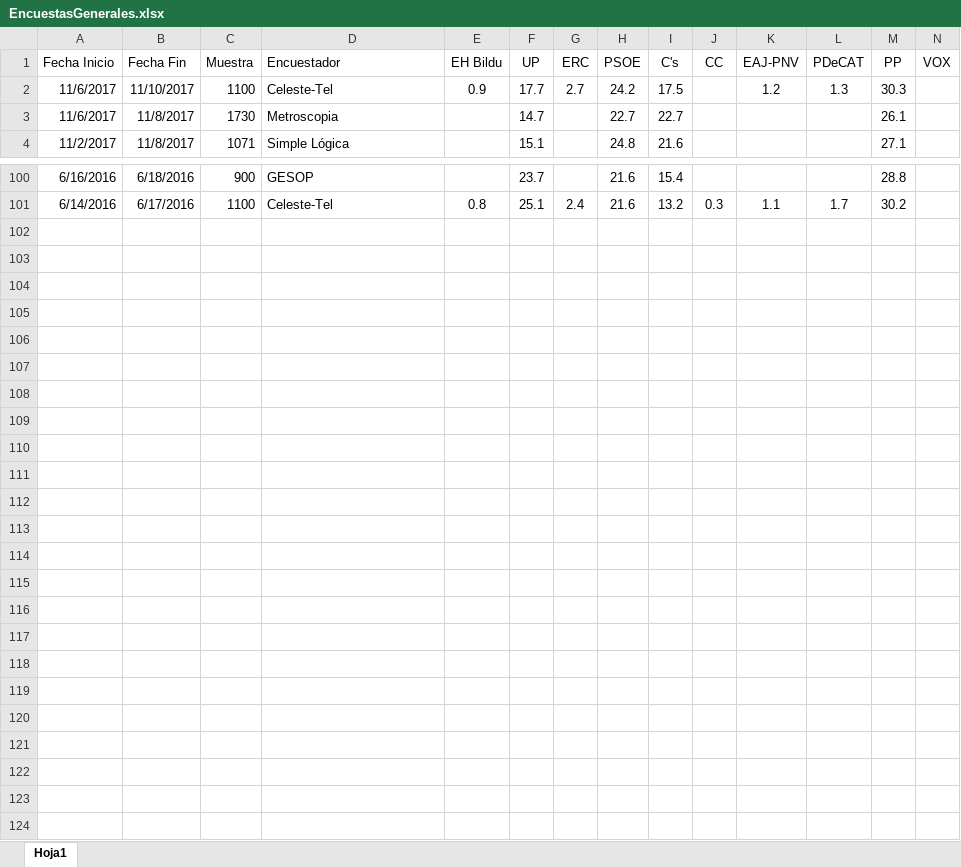
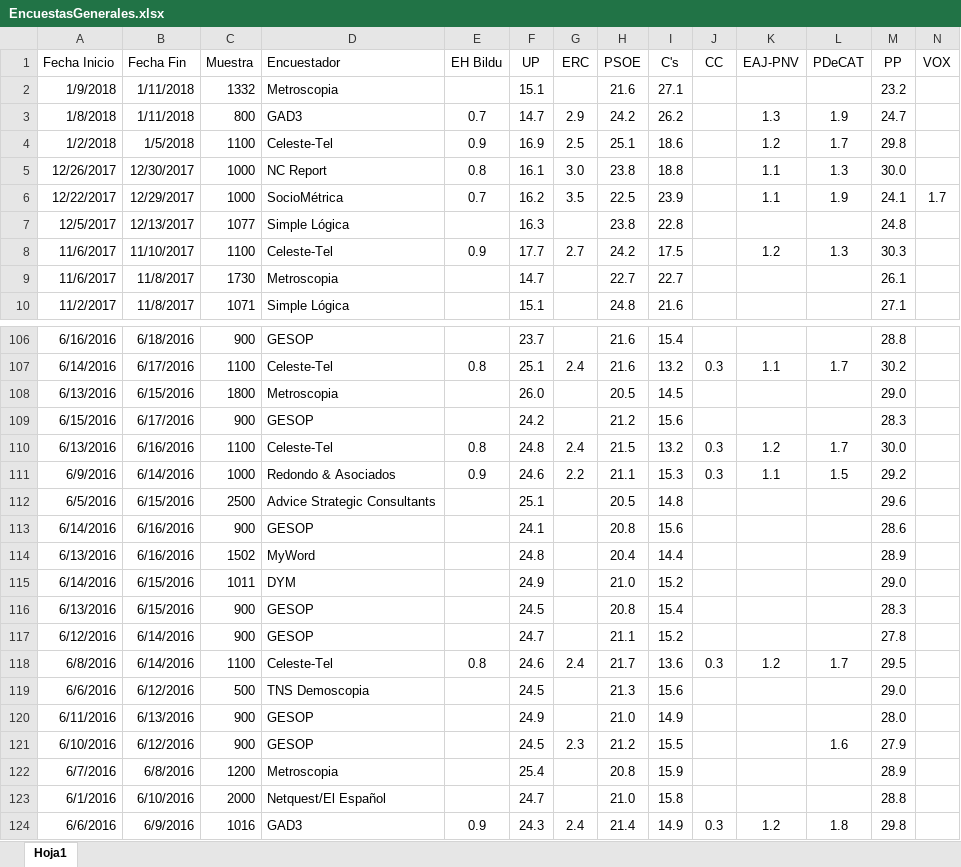
Before and after one commit to ChusCarro/1datomas, an Excel workbook: EleccionesGenerales/EncuestasGenerales.xlsx, sheet Hoja1, drawn as a sheet; only a part is shown, gaps mark what is left out; values as stored, in another font and other column widths than the file's, no borders; the diff covers the shown part only; the diff names each change by its address in the sheet, - before the commit and + after, or states it on an @@ line.

```diff
--- a/EleccionesGenerales/EncuestasGenerales.xlsx (sheet Hoja1)
+++ b/EleccionesGenerales/EncuestasGenerales.xlsx (sheet Hoja1)
+row 2: 1/9/2018 | 1/11/2018 | 1332 | Metroscopia |  | 15.1 |  | 21.6 | 27.1 |  |  |  | 23.2
+row 3: 1/8/2018 | 1/11/2018 | 800 | GAD3 | 0.7 | 14.7 | 2.9 | 24.2 | 26.2 |  | 1.3 | 1.9 | 24.7
+row 4: 1/2/2018 | 1/5/2018 | 1100 | Celeste-Tel | 0.9 | 16.9 | 2.5 | 25.1 | 18.6 |  | 1.2 | 1.7 | 29.8
+row 5: 12/26/2017 | 12/30/2017 | 1000 | NC Report | 0.8 | 16.1 | 3.0 | 23.8 | 18.8 |  | 1.1 | 1.3 | 30.0
+row 6: 12/22/2017 | 12/29/2017 | 1000 | SocioMétrica | 0.7 | 16.2 | 3.5 | 22.5 | 23.9 |  | 1.1 | 1.9 | 24.1 | 1.7
+row 7: 12/5/2017 | 12/13/2017 | 1077 | Simple Lógica |  | 16.3 |  | 23.8 | 22.8 |  |  |  | 24.8
+row 108: 6/13/2016 | 6/15/2016 | 1800 | Metroscopia |  | 26.0 |  | 20.5 | 14.5 |  |  |  | 29.0
+row 109: 6/15/2016 | 6/17/2016 | 900 | GESOP |  | 24.2 |  | 21.2 | 15.6 |  |  |  | 28.3
+row 110: 6/13/2016 | 6/16/2016 | 1100 | Celeste-Tel | 0.8 | 24.8 | 2.4 | 21.5 | 13.2 | 0.3 | 1.2 | 1.7 | 30.0
+row 111: 6/9/2016 | 6/14/2016 | 1000 | Redondo & Asociados | 0.9 | 24.6 | 2.2 | 21.1 | 15.3 | 0.3 | 1.1 | 1.5 | 29.2
+row 112: 6/5/2016 | 6/15/2016 | 2500 | Advice Strategic Consultants |  | 25.1 |  | 20.5 | 14.8 |  |  |  | 29.6
+row 113: 6/14/2016 | 6/16/2016 | 900 | GESOP |  | 24.1 |  | 20.8 | 15.6 |  |  |  | 28.6
+row 114: 6/13/2016 | 6/16/2016 | 1502 | MyWord |  | 24.8 |  | 20.4 | 14.4 |  |  |  | 28.9
+row 115: 6/14/2016 | 6/15/2016 | 1011 | DYM |  | 24.9 |  | 21.0 | 15.2 |  |  |  | 29.0
+row 116: 6/13/2016 | 6/15/2016 | 900 | GESOP |  | 24.5 |  | 20.8 | 15.4 |  |  |  | 28.3
+row 117: 6/12/2016 | 6/14/2016 | 900 | GESOP |  | 24.7 |  | 21.1 | 15.2 |  |  |  | 27.8
+row 118: 6/8/2016 | 6/14/2016 | 1100 | Celeste-Tel | 0.8 | 24.6 | 2.4 | 21.7 | 13.6 | 0.3 | 1.2 | 1.7 | 29.5
+row 119: 6/6/2016 | 6/12/2016 | 500 | TNS Demoscopia |  | 24.5 |  | 21.3 | 15.6 |  |  |  | 29.0
+row 120: 6/11/2016 | 6/13/2016 | 900 | GESOP |  | 24.9 |  | 21.0 | 14.9 |  |  |  | 28.0
+row 121: 6/10/2016 | 6/12/2016 | 900 | GESOP |  | 24.5 | 2.3 | 21.2 | 15.5 |  |  | 1.6 | 27.9
+row 122: 6/7/2016 | 6/8/2016 | 1200 | Metroscopia |  | 25.4 |  | 20.8 | 15.9 |  |  |  | 28.9
+row 123: 6/1/2016 | 6/10/2016 | 2000 | Netquest/El Español |  | 24.7 |  | 21.0 | 15.8 |  |  |  | 28.8
+row 124: 6/6/2016 | 6/9/2016 | 1016 | GAD3 | 0.9 | 24.3 | 2.4 | 21.4 | 14.9 | 0.3 | 1.2 | 1.8 | 29.8
```
Also changed, not shown: 1 edited cell elsewhere in this sheet, 12 other files.
